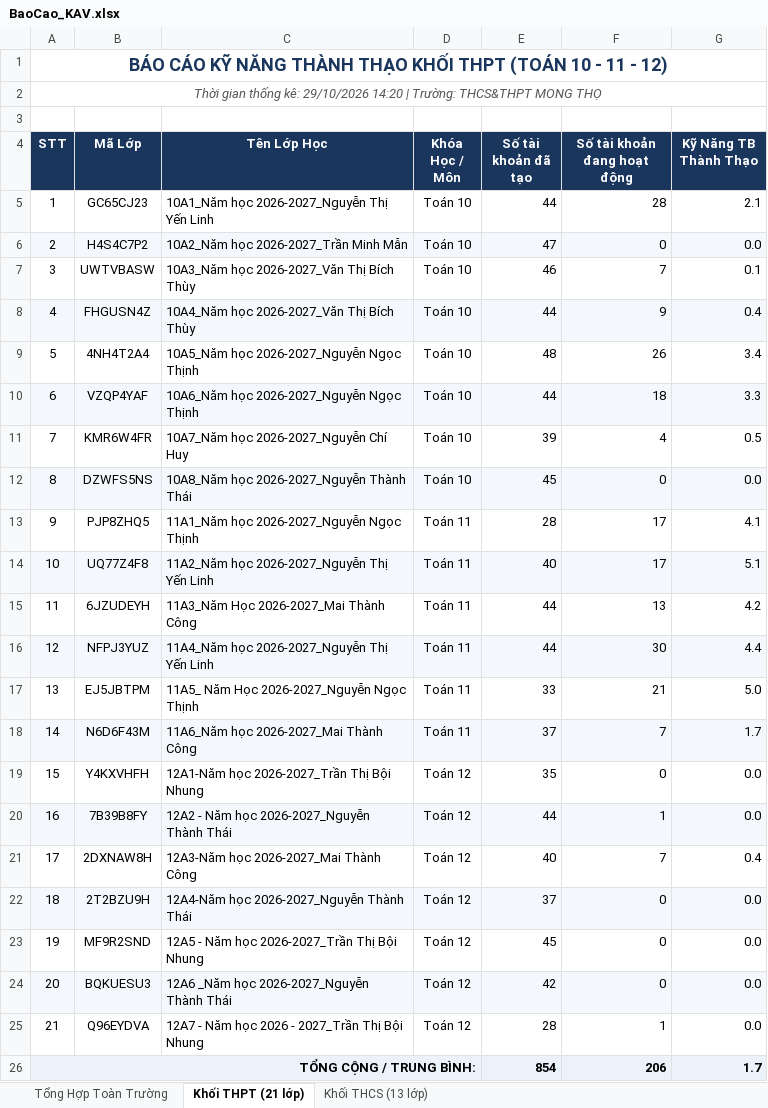
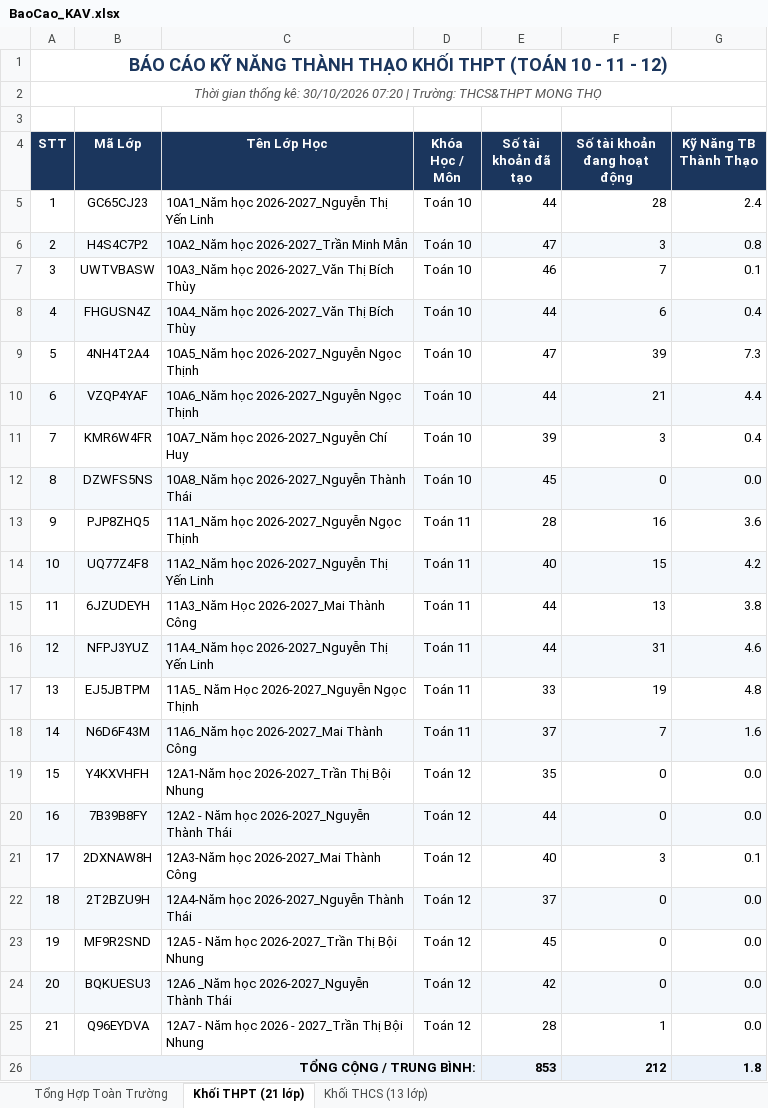
Before and after one commit to thanhthaiagu/kav-report, an Excel workbook: BaoCao_KAV.xlsx, sheet Khối THPT (21 lớp), drawn as a sheet; values as stored, in another font and other column widths than the file's, no borders; the diff names each change by its address in the sheet, - before the commit and + after, or states it on an @@ line.

Commit message:
Cập nhật báo cáo Excel cả 2 tài khoản THCS & THPT

```diff
--- a/BaoCao_KAV.xlsx (sheet Khối THPT (21 lớp))
+++ b/BaoCao_KAV.xlsx (sheet Khối THPT (21 lớp))
-A2 (STT): …thống kê: 29/10/2026 14:20 | Trường:…
+A2 (STT): …thống kê: 30/10/2026 07:20 | Trường:…
-G5 (Kỹ Năng TB Thành Thạo): 2.1
+G5 (Kỹ Năng TB Thành Thạo): 2.4
-F6 (Số tài khoản đang hoạt động): 0
+F6 (Số tài khoản đang hoạt động): 3
-G6 (Kỹ Năng TB Thành Thạo): 0.0
+G6 (Kỹ Năng TB Thành Thạo): 0.8
-F8 (Số tài khoản đang hoạt động): 9
+F8 (Số tài khoản đang hoạt động): 6
-E9 (Số tài khoản đã tạo): 48
+E9 (Số tài khoản đã tạo): 47
-F9 (Số tài khoản đang hoạt động): 26
+F9 (Số tài khoản đang hoạt động): 39
-G9 (Kỹ Năng TB Thành Thạo): 3.4
+G9 (Kỹ Năng TB Thành Thạo): 7.3
-F10 (Số tài khoản đang hoạt động): 18
+F10 (Số tài khoản đang hoạt động): 21
-G10 (Kỹ Năng TB Thành Thạo): 3.3
+G10 (Kỹ Năng TB Thành Thạo): 4.4
-F11 (Số tài khoản đang hoạt động): 4
+F11 (Số tài khoản đang hoạt động): 3
-G11 (Kỹ Năng TB Thành Thạo): 0.5
+G11 (Kỹ Năng TB Thành Thạo): 0.4
-F13 (Số tài khoản đang hoạt động): 17
+F13 (Số tài khoản đang hoạt động): 16
-G13 (Kỹ Năng TB Thành Thạo): 4.1
+G13 (Kỹ Năng TB Thành Thạo): 3.6
-F14 (Số tài khoản đang hoạt động): 17
+F14 (Số tài khoản đang hoạt động): 15
-G14 (Kỹ Năng TB Thành Thạo): 5.1
+G14 (Kỹ Năng TB Thành Thạo): 4.2
-G15 (Kỹ Năng TB Thành Thạo): 4.2
+G15 (Kỹ Năng TB Thành Thạo): 3.8
-F16 (Số tài khoản đang hoạt động): 30
+F16 (Số tài khoản đang hoạt động): 31
-G16 (Kỹ Năng TB Thành Thạo): 4.4
+G16 (Kỹ Năng TB Thành Thạo): 4.6
-F17 (Số tài khoản đang hoạt động): 21
+F17 (Số tài khoản đang hoạt động): 19
-G17 (Kỹ Năng TB Thành Thạo): 5.0
+G17 (Kỹ Năng TB Thành Thạo): 4.8
-G18 (Kỹ Năng TB Thành Thạo): 1.7
+G18 (Kỹ Năng TB Thành Thạo): 1.6
-F20 (Số tài khoản đang hoạt động): 1
+F20 (Số tài khoản đang hoạt động): 0
-F21 (Số tài khoản đang hoạt động): 7
+F21 (Số tài khoản đang hoạt động): 3
-G21 (Kỹ Năng TB Thành Thạo): 0.4
+G21 (Kỹ Năng TB Thành Thạo): 0.1
-E26 (Số tài khoản đã tạo): 854
+E26 (Số tài khoản đã tạo): 853
-F26 (Số tài khoản đang hoạt động): 206
+F26 (Số tài khoản đang hoạt động): 212
-G26 (Kỹ Năng TB Thành Thạo): 1.7
+G26 (Kỹ Năng TB Thành Thạo): 1.8
```
Also changed, not shown: sheet Tổng Hợp Toàn Trường, sheet Khối THCS (13 lớp).
